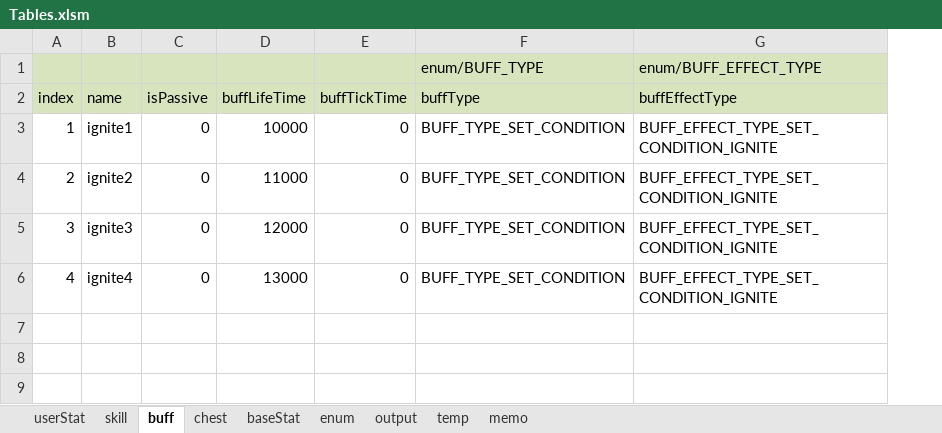
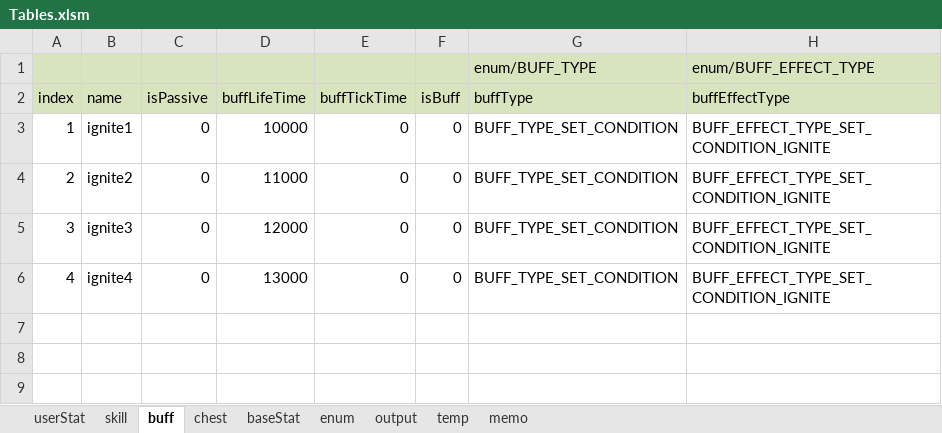
Before and after one commit to Wookok/project, an Excel workbook: dataTable/Tables.xlsm, sheet buff, drawn as a sheet; only a part is shown; values as stored, in another font and other column widths than the file's, no borders; the diff names each change by its address in the sheet, - before the commit and + after, or states it on an @@ line.

```diff
--- a/dataTable/Tables.xlsm (sheet buff)
+++ b/dataTable/Tables.xlsm (sheet buff)
+column F, rows 2-6: isBuff | 0 | 0 | 0 | 0
```
Also changed, not shown: sheet skill, sheet enum, 14 other files.
